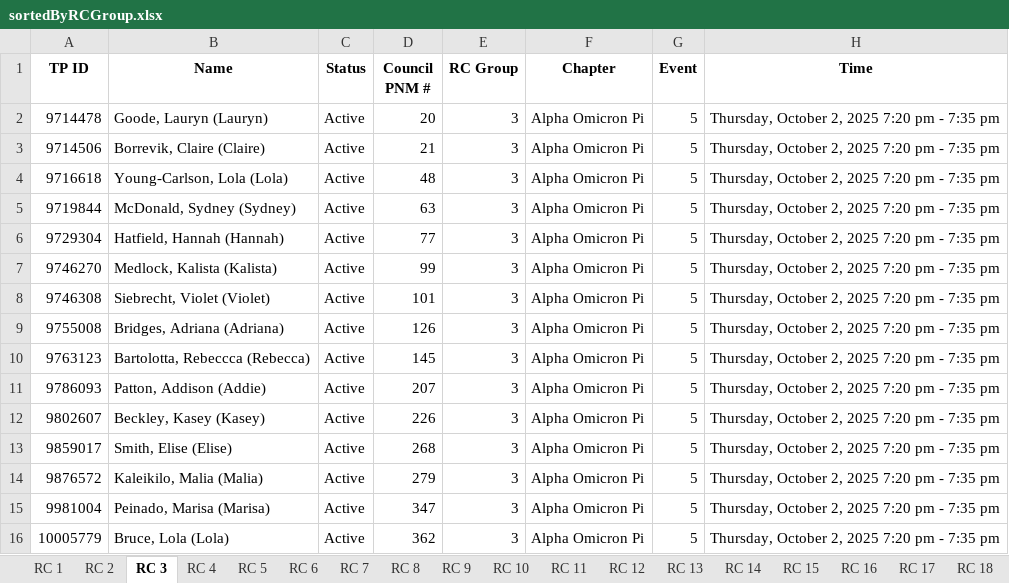
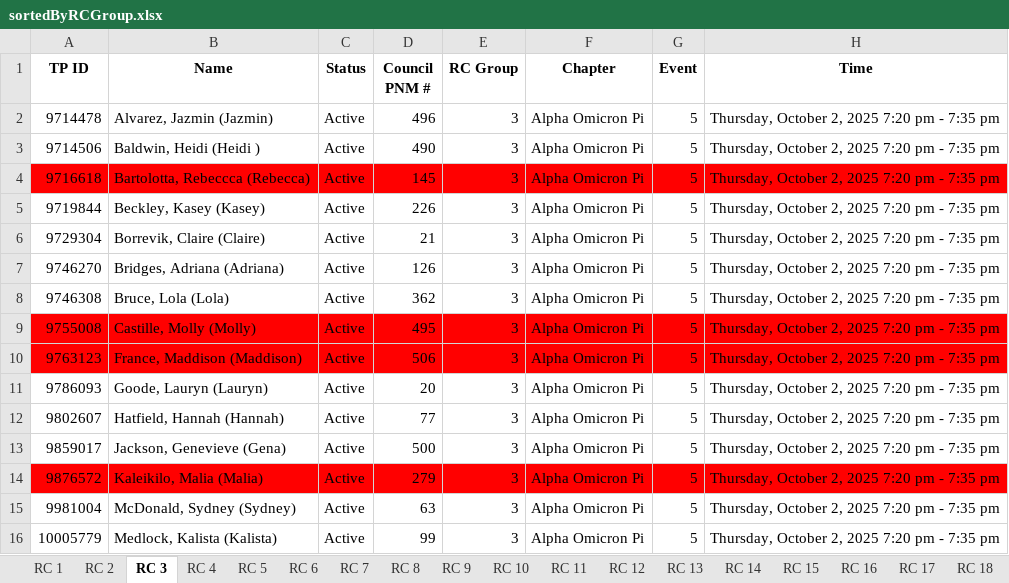
Before and after one commit to mannbella/recruitment_project, an Excel workbook: sortedByRCGroup.xlsx, sheet RC 3, drawn as a sheet; only a part is shown; values as stored, in another font and other column widths than the file's, no borders; the diff covers the shown part only; the diff names each change by its address in the sheet, - before the commit and + after, or states it on an @@ line.

```diff
--- a/sortedByRCGroup.xlsx (sheet RC 3)
+++ b/sortedByRCGroup.xlsx (sheet RC 3)
-B2 (Name): Goode, Lauryn (Lauryn)
+B2 (Name): Alvarez, Jazmin (Jazmin)
-D2 (Council PNM #): 20
+D2 (Council PNM #): 496
-B3 (Name): Borrevik, Claire (Claire)
+B3 (Name): Baldwin, Heidi (Heidi )
-D3 (Council PNM #): 21
+D3 (Council PNM #): 490
-A4:H4 fill: none
+A4:H4 fill: #FF0000
-B4 (Name): Young-Carlson, Lola (Lola)
+B4 (Name): Bartolotta, Rebeccca (Rebecca)
-D4 (Council PNM #): 48
+D4 (Council PNM #): 145
-B5 (Name): McDonald, Sydney (Sydney)
+B5 (Name): Beckley, Kasey (Kasey)
-D5 (Council PNM #): 63
+D5 (Council PNM #): 226
-B6 (Name): Hatfield, Hannah (Hannah)
+B6 (Name): Borrevik, Claire (Claire)
-D6 (Council PNM #): 77
+D6 (Council PNM #): 21
-B7 (Name): Medlock, Kalista (Kalista)
+B7 (Name): Bridges, Adriana (Adriana)
-D7 (Council PNM #): 99
+D7 (Council PNM #): 126
-B8 (Name): Siebrecht, Violet (Violet)
+B8 (Name): Bruce, Lola (Lola)
-D8 (Council PNM #): 101
+D8 (Council PNM #): 362
-A9:H10 fill: none
+A9:H10 fill: #FF0000
-B9 (Name): Bridges, Adriana (Adriana)
+B9 (Name): Castille, Molly (Molly)
-D9 (Council PNM #): 126
+D9 (Council PNM #): 495
-B10 (Name): Bartolotta, Rebeccca (Rebecca)
+B10 (Name): France, Maddison (Maddison)
-D10 (Council PNM #): 145
+D10 (Council PNM #): 506
-B11 (Name): Patton, Addison (Addie)
+B11 (Name): Goode, Lauryn (Lauryn)
-D11 (Council PNM #): 207
+D11 (Council PNM #): 20
-B12 (Name): Beckley, Kasey (Kasey)
+B12 (Name): Hatfield, Hannah (Hannah)
-D12 (Council PNM #): 226
+D12 (Council PNM #): 77
-B13 (Name): Smith, Elise (Elise)
+B13 (Name): Jackson, Genevieve (Gena)
-D13 (Council PNM #): 268
+D13 (Council PNM #): 500
-A14:H14 fill: none
+A14:H14 fill: #FF0000
-B15 (Name): Peinado, Marisa (Marisa)
+B15 (Name): McDonald, Sydney (Sydney)
-D15 (Council PNM #): 347
+D15 (Council PNM #): 63
-B16 (Name): Bruce, Lola (Lola)
+B16 (Name): Medlock, Kalista (Kalista)
-D16 (Council PNM #): 362
+D16 (Council PNM #): 99
```
Also changed, not shown: 24 edited cells and cell formats elsewhere in this sheet, sheet RC 4, sheet RC 2, sheet RC 1, sheet RC 6, sheet RC 12, sheet RC 13, 12 more sheets, PNMContactSheet_DropList.xlsx, 13 other files.
